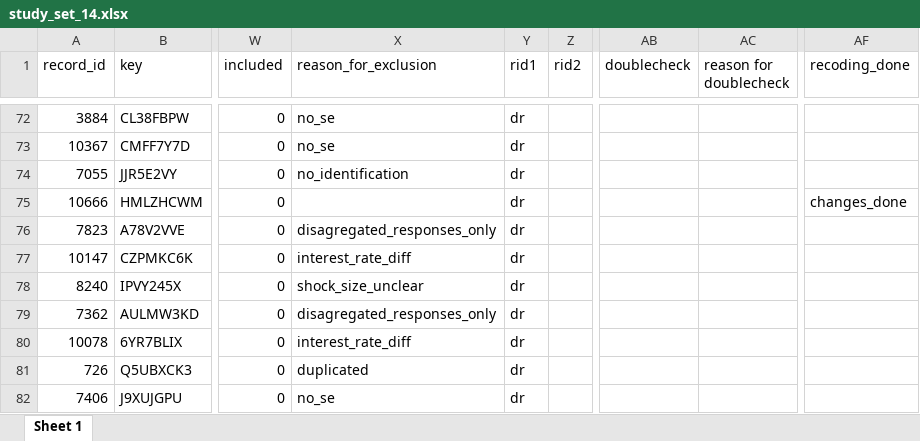
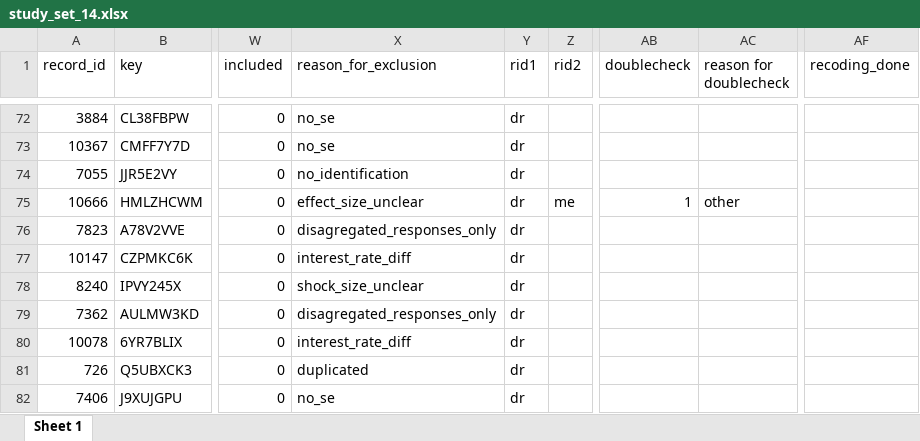
Before and after one commit to META-CMP/data, an Excel workbook: data/study_search/database_search/processed/post_AS/packages_for_full_text_download/study_set_14.xlsx, sheet Sheet 1, drawn as a sheet; only a part is shown, gaps mark what is left out; values as stored, in another font and other column widths than the file's, no borders; the diff names each change by its address in the sheet, - before the commit and + after, or states it on an @@ line.

```diff
--- a/data/study_search/database_search/processed/post_AS/packages_for_full_text_download/study_set_14.xlsx (sheet Sheet 1)
+++ b/data/study_search/database_search/processed/post_AS/packages_for_full_text_download/study_set_14.xlsx (sheet Sheet 1)
-X75 (reason_for_exclusion): (empty)
+X75 (reason_for_exclusion): effect_size_unclear
-Z75 (rid2): (empty)
+Z75 (rid2): me
-AB75 (doublecheck): (empty)
+AB75 (doublecheck): 1
-AC75 (reason for doublecheck): (empty)
+AC75 (reason for doublecheck): other
-AF75 (recoding_done): changes_done
+AF75 (recoding_done): (empty)
```
Also changed, not shown: data/study_search/database_search/processed/post_AS/packages_for_full_text_download/study_set_23.xlsx, data/study_search/database_search/processed/post_AS/packages_for_full_text_download/study_set_26.xlsx, 3 other files.
